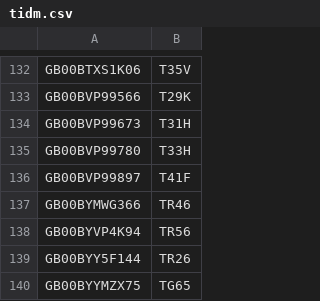
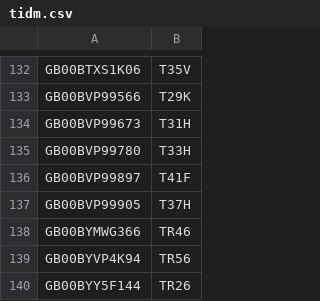
Before and after one commit to LateGenXer/finance, a CSV file: data/tidm.csv, drawn as a sheet; only a part is shown, gaps mark what is left out; the shorter side is filled out with more unchanged rows.

Commit message:
Update data/tidm.csv.

```diff
--- a/data/tidm.csv
+++ b/data/tidm.csv
@@ -136,2 +136,3 @@ GB00BVP99780,T33H
 GB00BVP99897,T41F
+GB00BVP99905,T37H
 GB00BYMWG366,TR46
```
